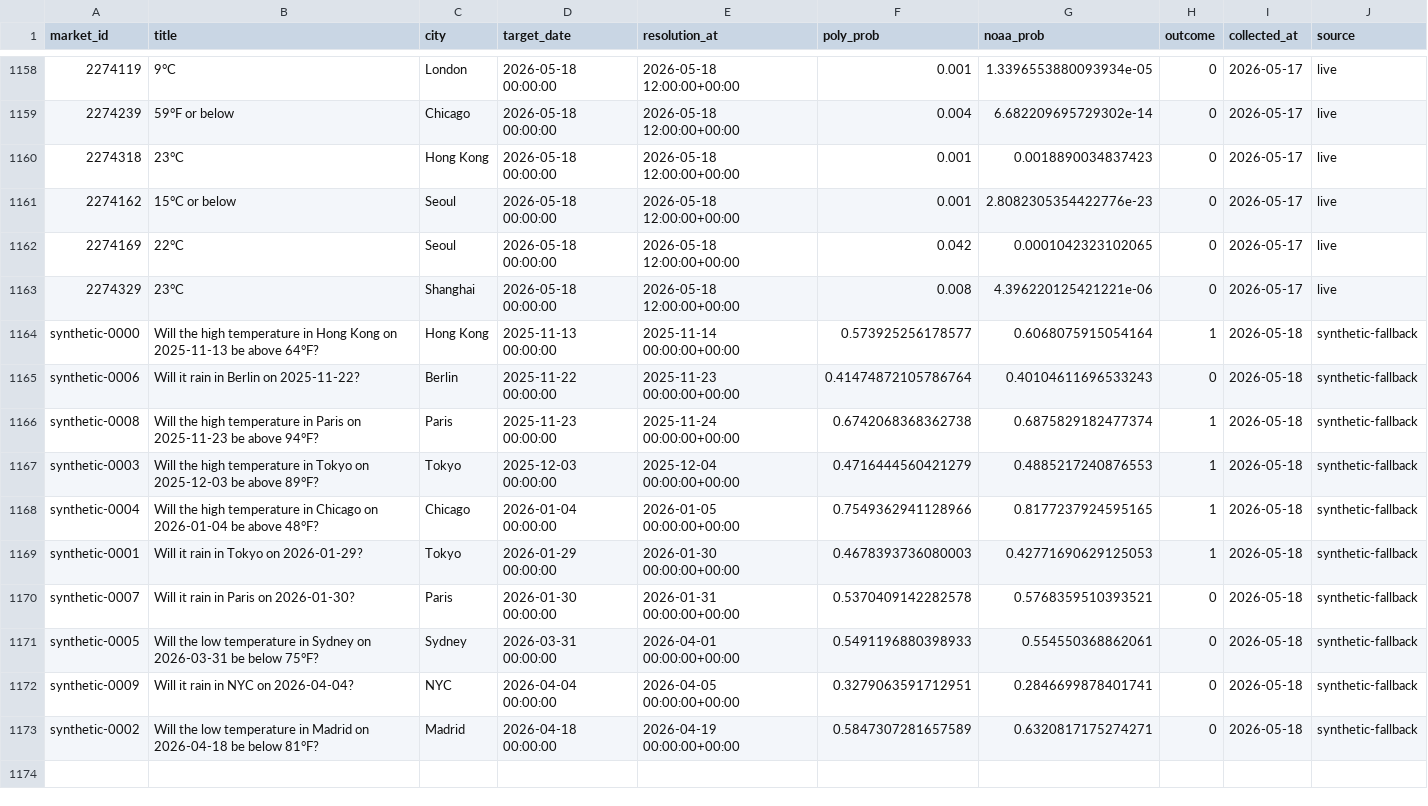
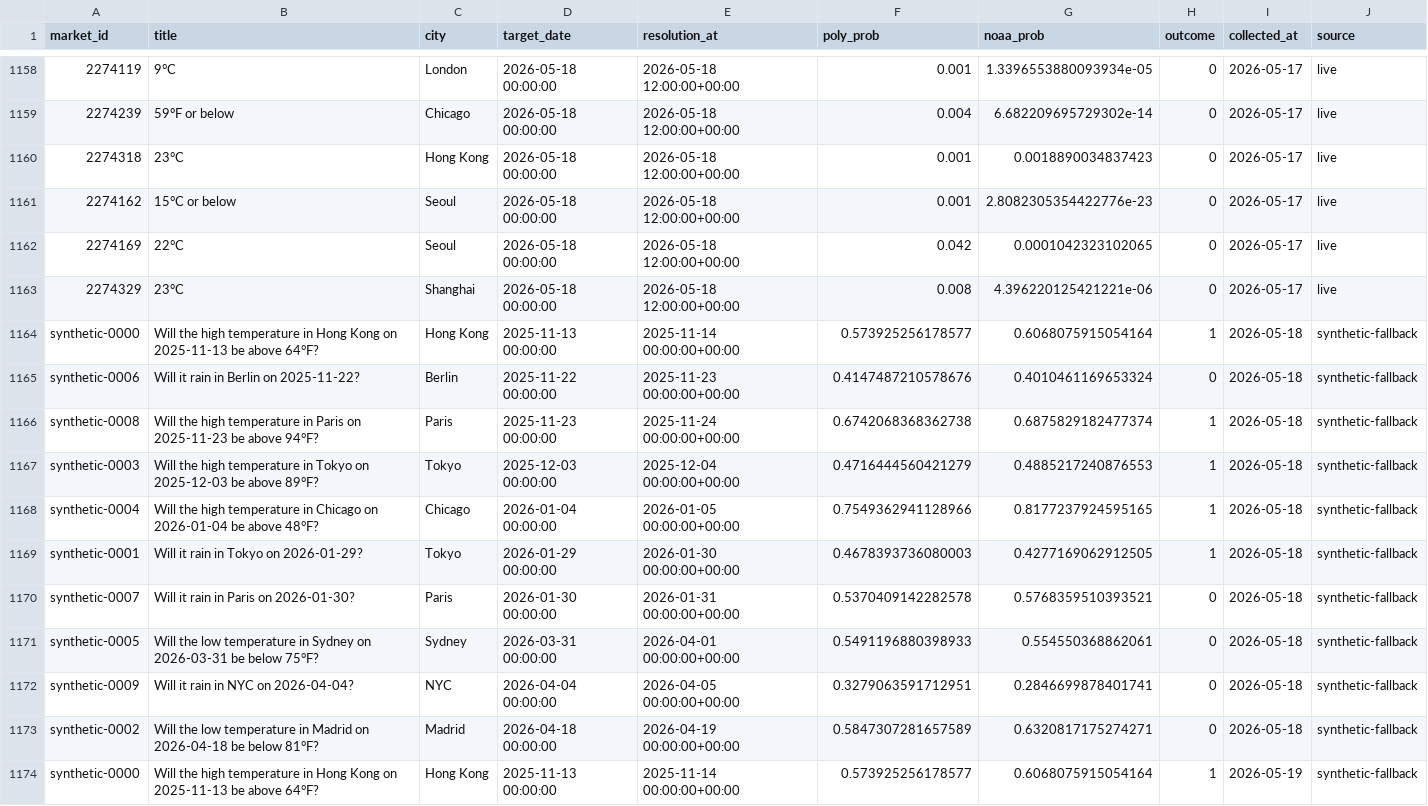
Before and after one commit to vextraid/predict-weather, a CSV file: output/history.csv, drawn as a sheet; only a part is shown, gaps mark what is left out; the diff covers the shown part only.

```diff
--- a/output/history.csv
+++ b/output/history.csv
@@ -1164,3 +1164,3 @@ market_id,title,city,target_date,resolution_at,poly_prob,noaa_prob,outcome,colle
 synthetic-0000,Will the high temperature in Hong Kong on 2025-11-13 be above 64°F?,Hong Kong,2025-11-13 00:00:00,2025-11-14 00:00:00+00:00,0.573925256178577,0.6068075915054164,1,2026-05-18,synthetic-fallback
-synthetic-0006,Will it rain in Berlin on 2025-11-22?,Berlin,2025-11-22 00:00:00,2025-11-23 00:00:00+00:00,0.41474872105786764,0.40104611696533243,0,2026-05-18,synthetic-fallback
+synthetic-0006,Will it rain in Berlin on 2025-11-22?,Berlin,2025-11-22 00:00:00,2025-11-23 00:00:00+00:00,0.4147487210578676,0.4010461169653324,0,2026-05-18,synthetic-fallback
 synthetic-0008,Will the high temperature in Paris on 2025-11-23 be above 94°F?,Paris,2025-11-23 00:00:00,2025-11-24 00:00:00+00:00,0.6742068368362738,0.6875829182477374,1,2026-05-18,synthetic-fallback
@@ -1168,3 +1168,3 @@ synthetic-0003,Will the high temperature in Tokyo on 2025-12-03 be above 89°F?,
 synthetic-0004,Will the high temperature in Chicago on 2026-01-04 be above 48°F?,Chicago,2026-01-04 00:00:00,2026-01-05 00:00:00+00:00,0.7549362941128966,0.8177237924595165,1,2026-05-18,synthetic-fallback
-synthetic-0001,Will it rain in Tokyo on 2026-01-29?,Tokyo,2026-01-29 00:00:00,2026-01-30 00:00:00+00:00,0.4678393736080003,0.42771690629125053,1,2026-05-18,synthetic-fallback
+synthetic-0001,Will it rain in Tokyo on 2026-01-29?,Tokyo,2026-01-29 00:00:00,2026-01-30 00:00:00+00:00,0.4678393736080003,0.4277169062912505,1,2026-05-18,synthetic-fallback
 synthetic-0007,Will it rain in Paris on 2026-01-30?,Paris,2026-01-30 00:00:00,2026-01-31 00:00:00+00:00,0.5370409142282578,0.5768359510393521,0,2026-05-18,synthetic-fallback
@@ -1173 +1173,2 @@ synthetic-0009,Will it rain in NYC on 2026-04-04?,NYC,2026-04-04 00:00:00,2026-0
 synthetic-0002,Will the low temperature in Madrid on 2026-04-18 be below 81°F?,Madrid,2026-04-18 00:00:00,2026-04-19 00:00:00+00:00,0.5847307281657589,0.6320817175274271,0,2026-05-18,synthetic-fallback
+synthetic-0000,Will the high temperature in Hong Kong on 2025-11-13 be above 64°F?,Hong Kong,2025-11-13 00:00:00,2025-11-14 00:00:00+00:00,0.573925256178577,0.6068075915054164,1,2026-05-19,synthetic-fallback
```
Also changed, not shown: 9 added rows and 10 edited cells elsewhere in this file.
